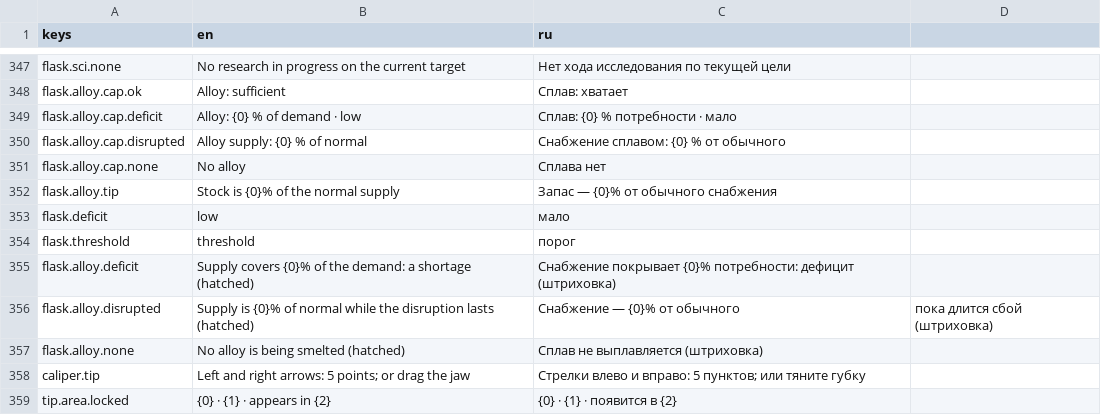
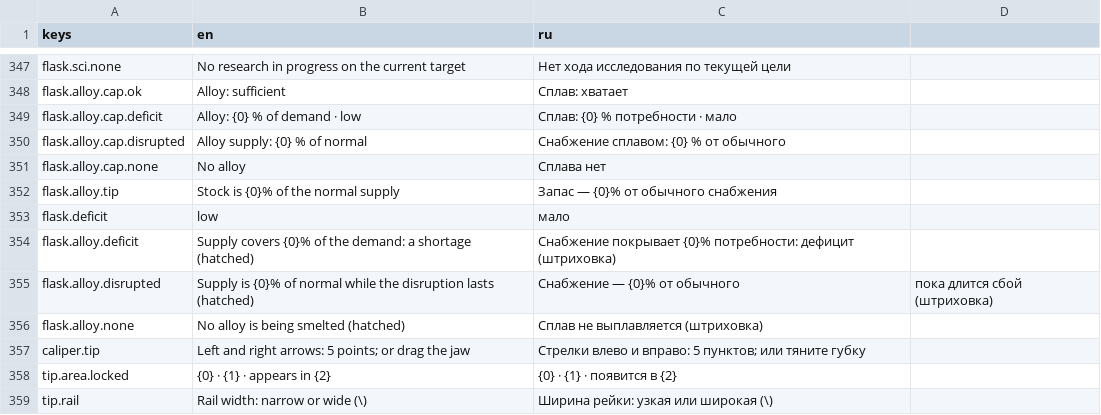
Before and after one commit to yvkalabuha/TechnoGame, a CSV file: src/Singularity.Client.Spike/locale/ui.csv, drawn as a sheet; only a part is shown, gaps mark what is left out; the shorter side is filled out with more unchanged rows.

```diff
--- a/src/Singularity.Client.Spike/locale/ui.csv
+++ b/src/Singularity.Client.Spike/locale/ui.csv
@@ -353,3 +353,2 @@ flask.alloy.tip,Stock is {0}% of the normal supply,Запас — {0}% от об
 flask.deficit,low,мало
-flask.threshold,threshold,порог
 flask.alloy.deficit,Supply covers {0}% of the demand: a shortage (hatched),Снабжение покрывает {0}% потребности: дефицит (штриховка)
```
Also changed, not shown: 7 other files.
